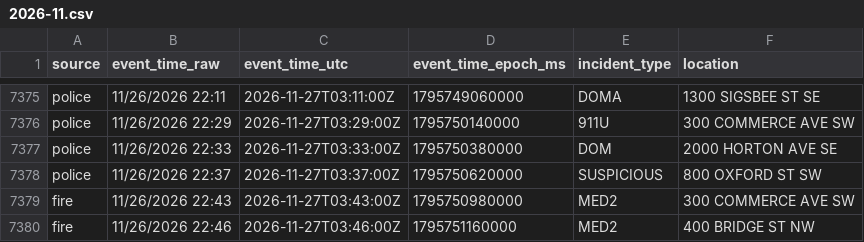
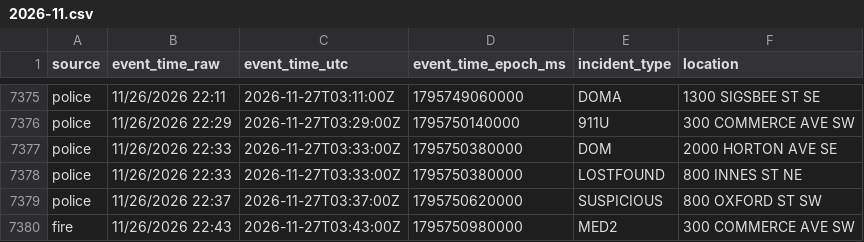
Before and after one commit to Cantica-Systems/kent-co-mi-dispatch, a CSV file: data/grcity/2026-11.csv, drawn as a sheet; only a part is shown, gaps mark what is left out; the shorter side is filled out with more unchanged rows.

```diff
--- a/data/grcity/2026-11.csv
+++ b/data/grcity/2026-11.csv
@@ -7377,2 +7377,3 @@ police,11/26/2026 22:29,2026-11-27T03:29:00Z,1795750140000,911U,300 COMMERCE AVE
 police,11/26/2026 22:33,2026-11-27T03:33:00Z,1795750380000,DOM,2000 HORTON AVE SE
+police,11/26/2026 22:33,2026-11-27T03:33:00Z,1795750380000,LOSTFOUND,800 INNES ST NE
 police,11/26/2026 22:37,2026-11-27T03:37:00Z,1795750620000,SUSPICIOUS,800 OXFORD ST SW
```
Also changed, not shown: 2 other files.
